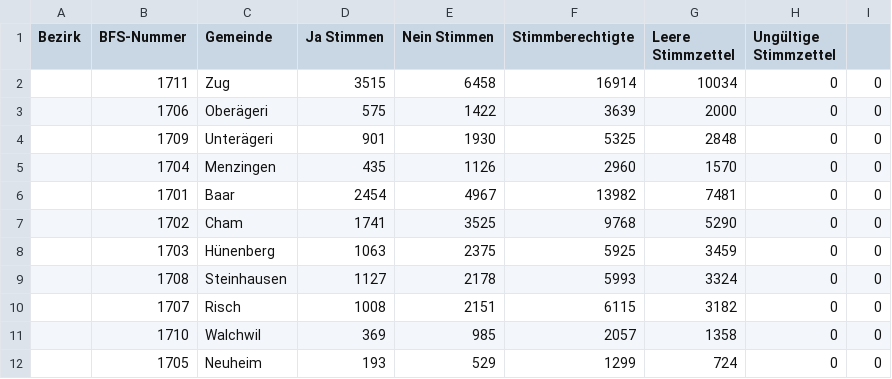
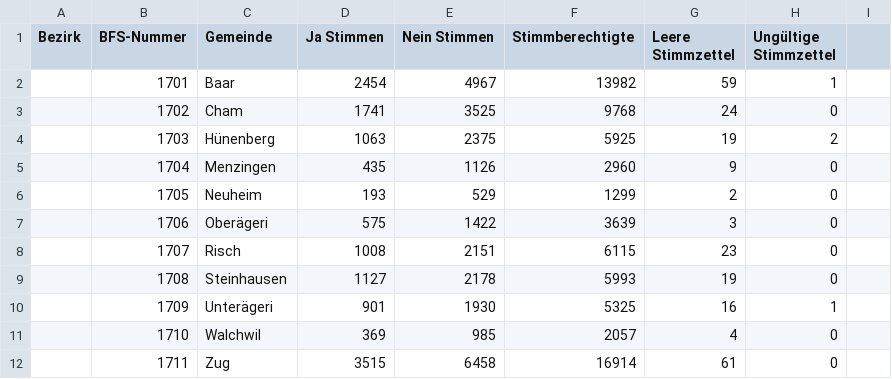
Before and after one commit to OneGov/onegov.election_day, a CSV file: docs/steuerprivilegien.csv, drawn as a sheet.

Commit message:
Fix example vote data

```diff
--- a/docs/steuerprivilegien.csv
+++ b/docs/steuerprivilegien.csv
@@ -1,12 +1,12 @@
 Bezirk,BFS-Nummer,Gemeinde,Ja Stimmen,Nein Stimmen,Stimmberechtigte,Leere Stimmzettel,Ungültige Stimmzettel
-,1711,Zug,3515,6458,16914,10034,0,0
-,1706,Oberägeri,575,1422,3639,2000,0,0
-,1709,Unterägeri,901,1930,5325,2848,0,0
-,1704,Menzingen,435,1126,2960,1570,0,0
-,1701,Baar,2454,4967,13982,7481,0,0
-,1702,Cham,1741,3525,9768,5290,0,0
-,1703,Hünenberg,1063,2375,5925,3459,0,0
-,1708,Steinhausen,1127,2178,5993,3324,0,0
-,1707,Risch,1008,2151,6115,3182,0,0
-,1710,Walchwil,369,985,2057,1358,0,0
-,1705,Neuheim,193,529,1299,724,0,0
+,1701,Baar,2454,4967,13982,59,1
+,1702,Cham,1741,3525,9768,24,0
+,1703,Hünenberg,1063,2375,5925,19,2
+,1704,Menzingen,435,1126,2960,9,0
+,1705,Neuheim,193,529,1299,2,0
+,1706,Oberägeri,575,1422,3639,3,0
+,1707,Risch,1008,2151,6115,23,0
+,1708,Steinhausen,1127,2178,5993,19,0
+,1709,Unterägeri,901,1930,5325,16,1
+,1710,Walchwil,369,985,2057,4,0
+,1711,Zug,3515,6458,16914,61,0
```
